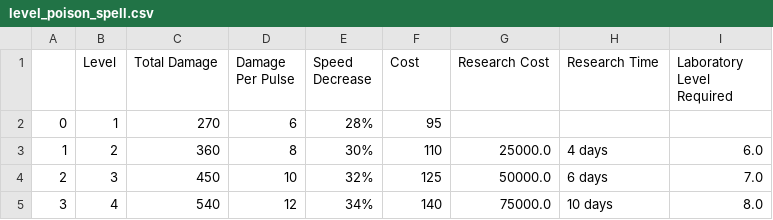
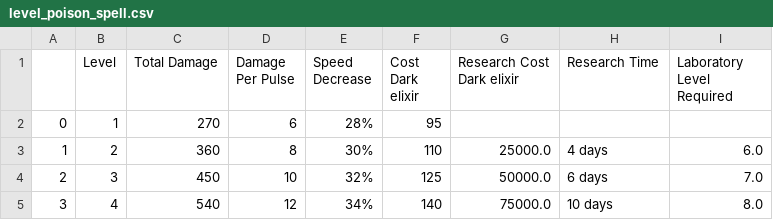
Before and after one commit to sixtysecond/clashpython, a CSV file: csv/level_poison_spell.csv, drawn as a sheet.

```diff
--- a/csv/level_poison_spell.csv
+++ b/csv/level_poison_spell.csv
@@ -1,2 +1,2 @@
-,Level,Total Damage,Damage Per Pulse,Speed Decrease,Cost ,Research Cost ,Research Time,Laboratory Level Required
+,Level,Total Damage,Damage Per Pulse,Speed Decrease,Cost Dark elixir,Research Cost Dark elixir,Research Time,Laboratory Level Required
 0,1,270,6,28%,95,,,
```
Also changed, not shown: csv/level_golem.csv, csv/level_hog_rider.csv, 20 other files.
